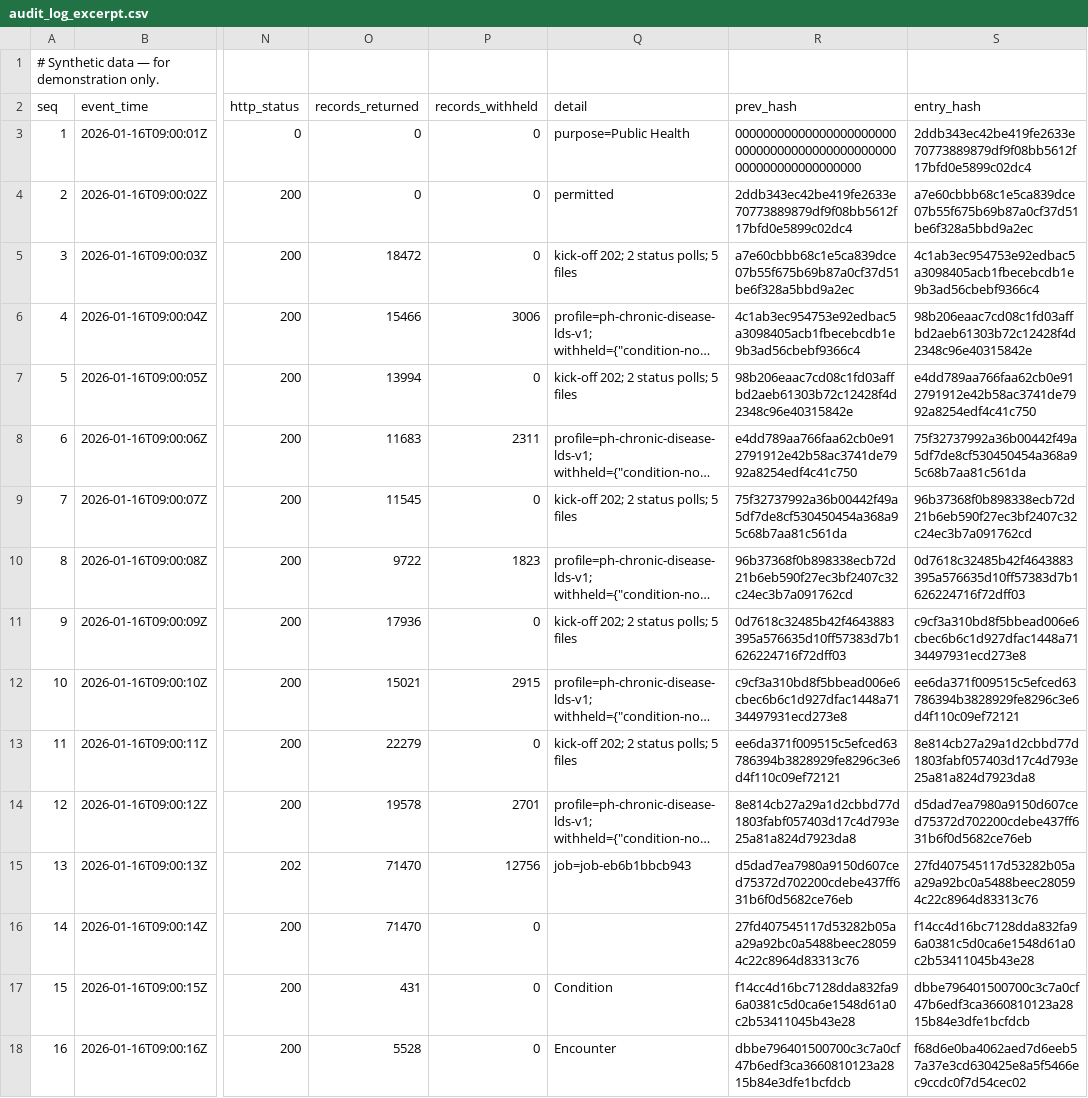
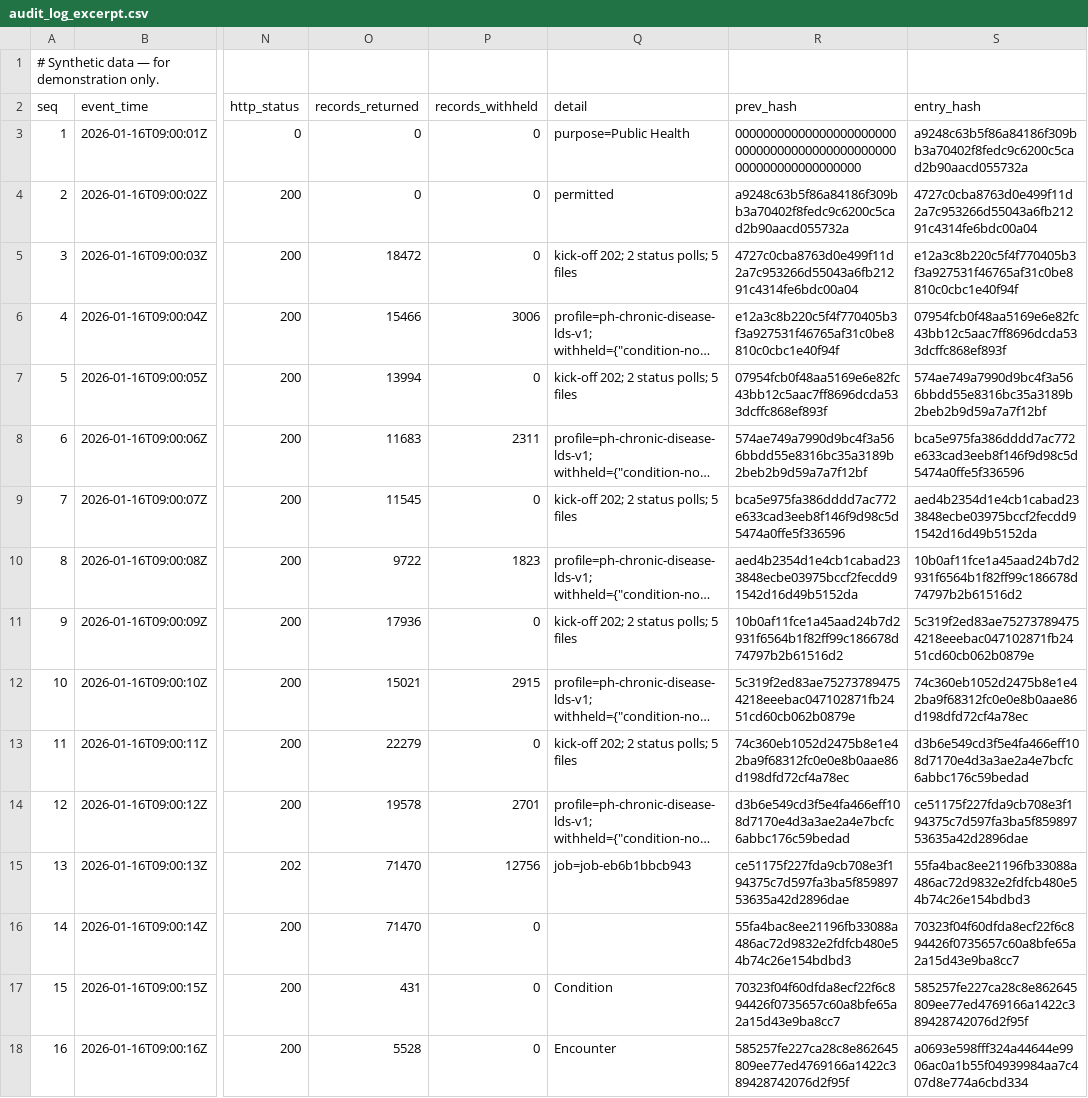
Before and after one commit to SaiKurmana/chronic-disease-exchange-lab, a CSV file: examples/audit_log_excerpt.csv, drawn as a sheet; only a part is shown, gaps mark what is left out; long unchanged cells end in …; the diff covers the shown part only; the diff names each change by its address in the sheet, - before the commit and + after, or states it on an @@ line.

```diff
--- a/examples/audit_log_excerpt.csv
+++ b/examples/audit_log_excerpt.csv
-S3 (entry_hash): 2ddb343ec42be419fe2633e70773889879df9f08bb5612f17bfd0e5899c02dc4
+S3 (entry_hash): a9248c63b5f86a84186f309bb3a70402f8fedc9c6200c5cad2b90aacd055732a
-R4 (prev_hash): 2ddb343ec42be419fe2633e70773889879df9f08bb5612f17bfd0e5899c02dc4
+R4 (prev_hash): a9248c63b5f86a84186f309bb3a70402f8fedc9c6200c5cad2b90aacd055732a
-S4 (entry_hash): a7e60cbbb68c1e5ca839dce07b55f675b69b87a0cf37d51be6f328a5bbd9a2ec
+S4 (entry_hash): 4727c0cba8763d0e499f11d2a7c953266d55043a6fb21291c4314fe6bdc00a04
-R5 (prev_hash): a7e60cbbb68c1e5ca839dce07b55f675b69b87a0cf37d51be6f328a5bbd9a2ec
+R5 (prev_hash): 4727c0cba8763d0e499f11d2a7c953266d55043a6fb21291c4314fe6bdc00a04
-S5 (entry_hash): 4c1ab3ec954753e92edbac5a3098405acb1fbecebcdb1e9b3ad56cbebf9366c4
+S5 (entry_hash): e12a3c8b220c5f4f770405b3f3a927531f46765af31c0be8810c0cbc1e40f94f
-R6 (prev_hash): 4c1ab3ec954753e92edbac5a3098405acb1fbecebcdb1e9b3ad56cbebf9366c4
+R6 (prev_hash): e12a3c8b220c5f4f770405b3f3a927531f46765af31c0be8810c0cbc1e40f94f
-S6 (entry_hash): 98b206eaac7cd08c1fd03affbd2aeb61303b72c12428f4d2348c96e40315842e
+S6 (entry_hash): 07954fcb0f48aa5169e6e82fc43bb12c5aac7ff8696dcda533dcffc868ef893f
-R7 (prev_hash): 98b206eaac7cd08c1fd03affbd2aeb61303b72c12428f4d2348c96e40315842e
+R7 (prev_hash): 07954fcb0f48aa5169e6e82fc43bb12c5aac7ff8696dcda533dcffc868ef893f
-S7 (entry_hash): e4dd789aa766faa62cb0e912791912e42b58ac3741de7992a8254edf4c41c750
+S7 (entry_hash): 574ae749a7990d9bc4f3a566bbdd55e8316bc35a3189b2beb2b9d59a7a7f12bf
-R8 (prev_hash): e4dd789aa766faa62cb0e912791912e42b58ac3741de7992a8254edf4c41c750
+R8 (prev_hash): 574ae749a7990d9bc4f3a566bbdd55e8316bc35a3189b2beb2b9d59a7a7f12bf
-S8 (entry_hash): 75f32737992a36b00442f49a5df7de8cf530450454a368a95c68b7aa81c561da
+S8 (entry_hash): bca5e975fa386dddd7ac772e633cad3eeb8f146f9d98c5d5474a0ffe5f336596
-R9 (prev_hash): 75f32737992a36b00442f49a5df7de8cf530450454a368a95c68b7aa81c561da
+R9 (prev_hash): bca5e975fa386dddd7ac772e633cad3eeb8f146f9d98c5d5474a0ffe5f336596
-S9 (entry_hash): 96b37368f0b898338ecb72d21b6eb590f27ec3bf2407c32c24ec3b7a091762cd
+S9 (entry_hash): aed4b2354d1e4cb1cabad233848ecbe03975bccf2fecdd91542d16d49b5152da
-R10 (prev_hash): 96b37368f0b898338ecb72d21b6eb590f27ec3bf2407c32c24ec3b7a091762cd
+R10 (prev_hash): aed4b2354d1e4cb1cabad233848ecbe03975bccf2fecdd91542d16d49b5152da
-S10 (entry_hash): 0d7618c32485b42f4643883395a576635d10ff57383d7b1626224716f72dff03
+S10 (entry_hash): 10b0af11fce1a45aad24b7d2931f6564b1f82ff99c186678d74797b2b61516d2
-R11 (prev_hash): 0d7618c32485b42f4643883395a576635d10ff57383d7b1626224716f72dff03
+R11 (prev_hash): 10b0af11fce1a45aad24b7d2931f6564b1f82ff99c186678d74797b2b61516d2
-S11 (entry_hash): c9cf3a310bd8f5bbead006e6cbec6b6c1d927dfac1448a7134497931ecd273e8
+S11 (entry_hash): 5c319f2ed83ae752737894754218eeebac047102871fb2451cd60cb062b0879e
-R12 (prev_hash): c9cf3a310bd8f5bbead006e6cbec6b6c1d927dfac1448a7134497931ecd273e8
+R12 (prev_hash): 5c319f2ed83ae752737894754218eeebac047102871fb2451cd60cb062b0879e
-S12 (entry_hash): ee6da371f009515c5efced63786394b3828929fe8296c3e6d4f110c09ef72121
+S12 (entry_hash): 74c360eb1052d2475b8e1e42ba9f68312fc0e0e8b0aae86d198dfd72cf4a78ec
-R13 (prev_hash): ee6da371f009515c5efced63786394b3828929fe8296c3e6d4f110c09ef72121
+R13 (prev_hash): 74c360eb1052d2475b8e1e42ba9f68312fc0e0e8b0aae86d198dfd72cf4a78ec
-S13 (entry_hash): 8e814cb27a29a1d2cbbd77d1803fabf057403d17c4d793e25a81a824d7923da8
+S13 (entry_hash): d3b6e549cd3f5e4fa466eff108d7170e4d3a3ae2a4e7bcfc6abbc176c59bedad
-R14 (prev_hash): 8e814cb27a29a1d2cbbd77d1803fabf057403d17c4d793e25a81a824d7923da8
+R14 (prev_hash): d3b6e549cd3f5e4fa466eff108d7170e4d3a3ae2a4e7bcfc6abbc176c59bedad
-S14 (entry_hash): d5dad7ea7980a9150d607ced75372d702200cdebe437ff631b6f0d5682ce76eb
+S14 (entry_hash): ce51175f227fda9cb708e3f194375c7d597fa3ba5f85989753635a42d2896dae
-R15 (prev_hash): d5dad7ea7980a9150d607ced75372d702200cdebe437ff631b6f0d5682ce76eb
+R15 (prev_hash): ce51175f227fda9cb708e3f194375c7d597fa3ba5f85989753635a42d2896dae
-S15 (entry_hash): 27fd407545117d53282b05aa29a92bc0a5488beec280594c22c8964d83313c76
+S15 (entry_hash): 55fa4bac8ee21196fb33088a486ac72d9832e2fdfcb480e54b74c26e154bdbd3
-R16 (prev_hash): 27fd407545117d53282b05aa29a92bc0a5488beec280594c22c8964d83313c76
+R16 (prev_hash): 55fa4bac8ee21196fb33088a486ac72d9832e2fdfcb480e54b74c26e154bdbd3
-S16 (entry_hash): f14cc4d16bc7128dda832fa96a0381c5d0ca6e1548d61a0c2b53411045b43e28
+S16 (entry_hash): 70323f04f60dfda8ecf22f6c894426f0735657c60a8bfe65a2a15d43e9ba8cc7
-R17 (prev_hash): f14cc4d16bc7128dda832fa96a0381c5d0ca6e1548d61a0c2b53411045b43e28
+R17 (prev_hash): 70323f04f60dfda8ecf22f6c894426f0735657c60a8bfe65a2a15d43e9ba8cc7
-S17 (entry_hash): dbbe796401500700c3c7a0cf47b6edf3ca3660810123a2815b84e3dfe1bcfdcb
+S17 (entry_hash): 585257fe227ca28c8e862645809ee77ed4769166a1422c389428742076d2f95f
-R18 (prev_hash): dbbe796401500700c3c7a0cf47b6edf3ca3660810123a2815b84e3dfe1bcfdcb
+R18 (prev_hash): 585257fe227ca28c8e862645809ee77ed4769166a1422c389428742076d2f95f
-S18 (entry_hash): f68d6e0ba4062aed7d6eeb57a37e3cd630425e8a5f5466ec9ccdc0f7d54cec02
+S18 (entry_hash): a0693e598fff324a44644e9906ac0a1b55f04939984aa7c407d8e774a6cbd334
```
Also changed, not shown: 72 edited cells elsewhere in this file, outputs/audit_log.csv, 4 other files.
